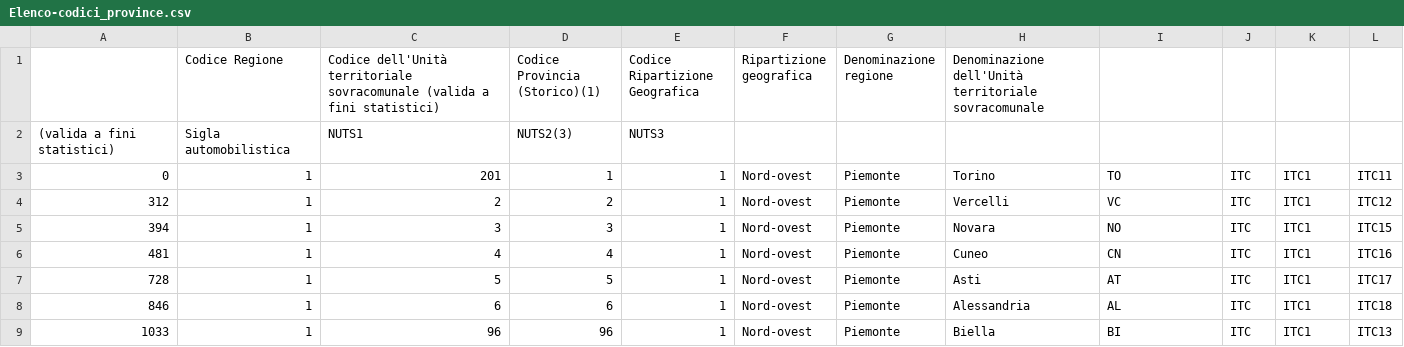
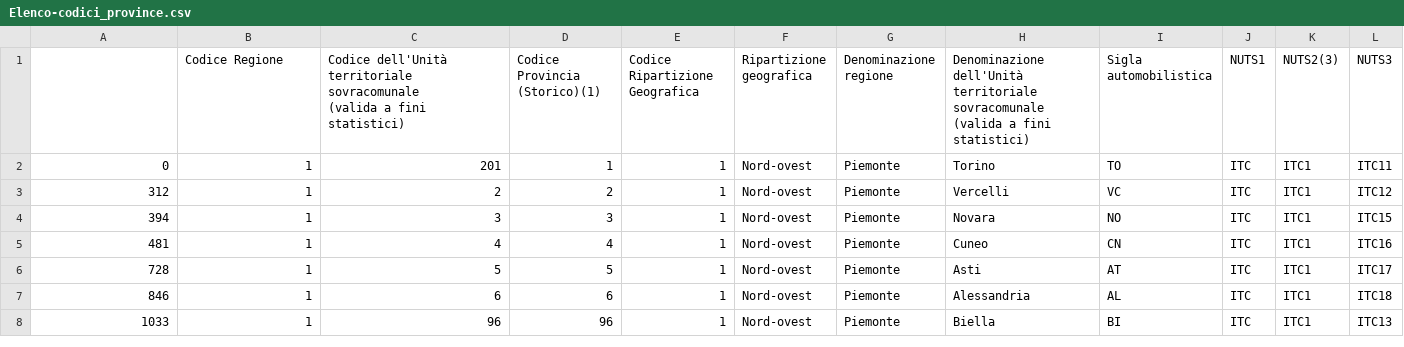
Before and after one commit to flobrec/covid19_italia, a CSV file: Elenco-codici_province.csv, drawn as a sheet; only a part is shown.

Commit message:
Add files via upload

```diff
--- a/Elenco-codici_province.csv
+++ b/Elenco-codici_province.csv
@@ -1,3 +1,4 @@
-,Codice Regione,Codice dell'Unità territoriale sovracomunale (valida a fini statistici),Codice Provincia (Storico)(1),Codice Ripartizione Geografica,Ripartizione geografica,Denominazione regione,Denominazione dell'Unità territoriale sovracomunale
-(valida a fini statistici),Sigla automobilistica,NUTS1,NUTS2(3),NUTS3
+,Codice Regione,"Codice dell'Unità territoriale sovracomunale
+(valida a fini statistici)",Codice Provincia (Storico)(1),Codice Ripartizione Geografica,Ripartizione geografica,Denominazione regione,"Denominazione dell'Unità territoriale sovracomunale
+(valida a fini statistici)",Sigla automobilistica,NUTS1,NUTS2(3) ,NUTS3
 0,1,201,1,1,Nord-ovest,Piemonte,Torino,TO,ITC,ITC1,ITC11
```
